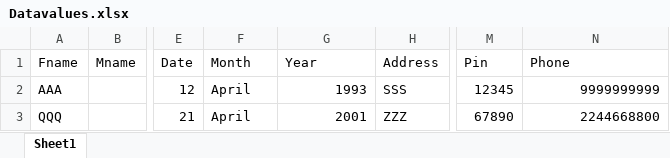
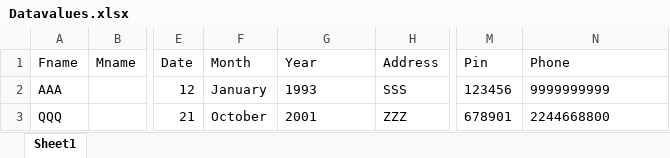
Before and after one commit to MageshSuriyamoorthi/PreAssesment, an Excel workbook: Openmrs/Datavalues.xlsx, sheet Sheet1, drawn as a sheet; only a part is shown, gaps mark what is left out; values as stored, in another font and other column widths than the file's, no borders; the diff names each change by its address in the sheet, - before the commit and + after, or states it on an @@ line.

```diff
--- a/Openmrs/Datavalues.xlsx (sheet Sheet1)
+++ b/Openmrs/Datavalues.xlsx (sheet Sheet1)
-F2 (Month): April
+F2 (Month): January
-G2:G3 alignment: right
+G2:G3 alignment: left
-M2 (Pin): 12345
+M2 (Pin): 123456
-N2:N3 alignment: right
+N2:N3 alignment: left
-F3 (Month): April
+F3 (Month): October
-M3 (Pin): 67890
+M3 (Pin): 678901
```
Also changed, not shown: Openmrs/Testdata.xlsx, 51 other files.
